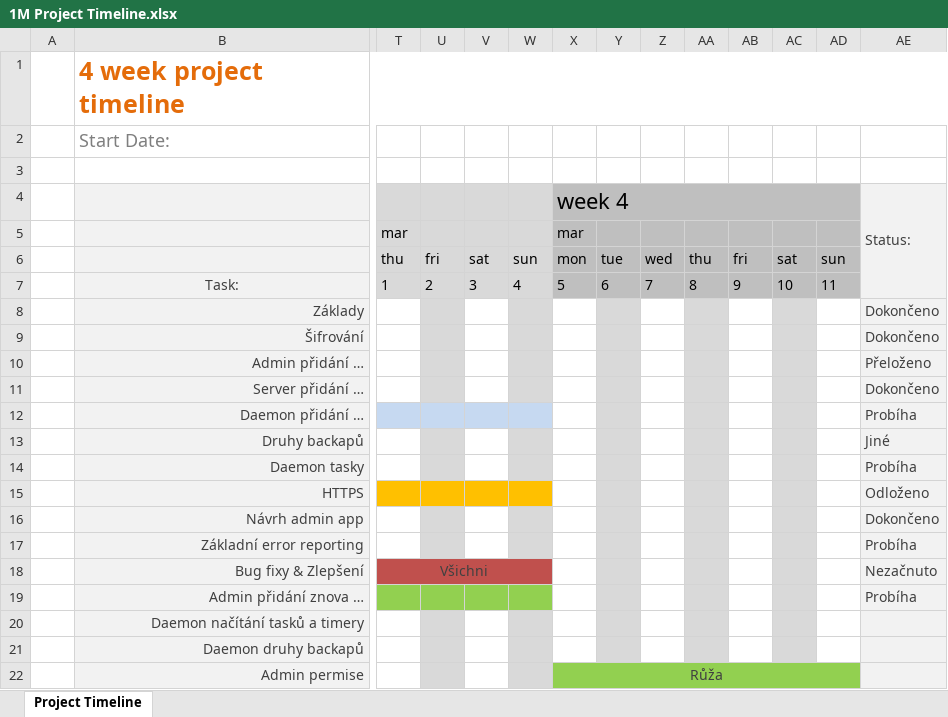
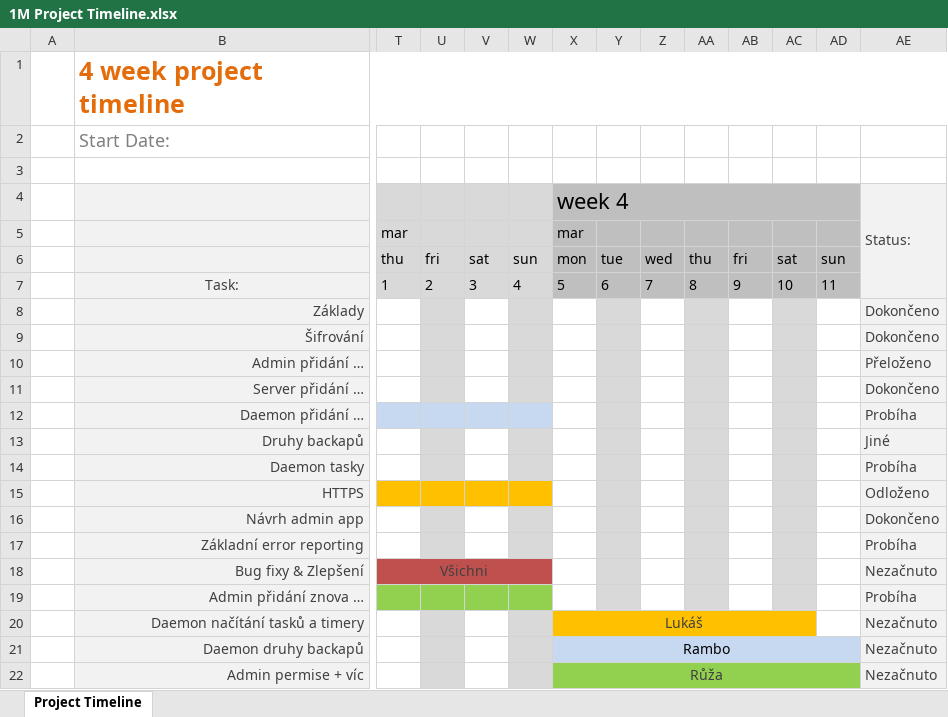
Before and after one commit to lukx1/Backupper, an Excel workbook: timeline/1M Project Timeline.xlsx, sheet Project Timeline, drawn as a sheet; only a part is shown, gaps mark what is left out; values as stored, in another font and other column widths than the file's, no borders; conditional formats not drawn; removed rows and columns are numbered as before the commit, all else as after; rows hold the shown columns only; the diff names each change by its address in the sheet, - before the commit and + after, or states it on an @@ line.

```diff
--- a/timeline/1M Project Timeline.xlsx (sheet Project Timeline)
+++ b/timeline/1M Project Timeline.xlsx (sheet Project Timeline)
-X20: (empty)
+X20: Lukáš
-X20 fill: none
+X20 fill: #FFC000
+X20:AC20 merged
-Y20 fill: #D9D9D9
+Y20 fill: #FFC000
-Z20 fill: none
+Z20 fill: #FFC000
-AA20 fill: #D9D9D9
+AA20 fill: #FFC000
-AB20 fill: none
+AB20 fill: #FFC000
-AC20 fill: #D9D9D9
+AC20 fill: #FFC000
-AE20:AE21: (empty)
+AE20:AE21: Nezačnuto
-X21: (empty)
+X21: Rambo
-X21 fill: none
+X21 fill: #C6D9F1
+X21:AD21 merged
-Z21 fill: none
+Z21 fill: #C6D9F1
-AB21 fill: none
+AB21 fill: #C6D9F1
-AD21 fill: none
+AD21 fill: #C6D9F1
-row 22:  | Admin permise |  |  |  |  | Růža
+row 22:  | Admin permise + víc |  |  |  |  | Růža |  |  |  |  |  |  | Nezačnuto
```
Also changed, not shown: 21 other files.
